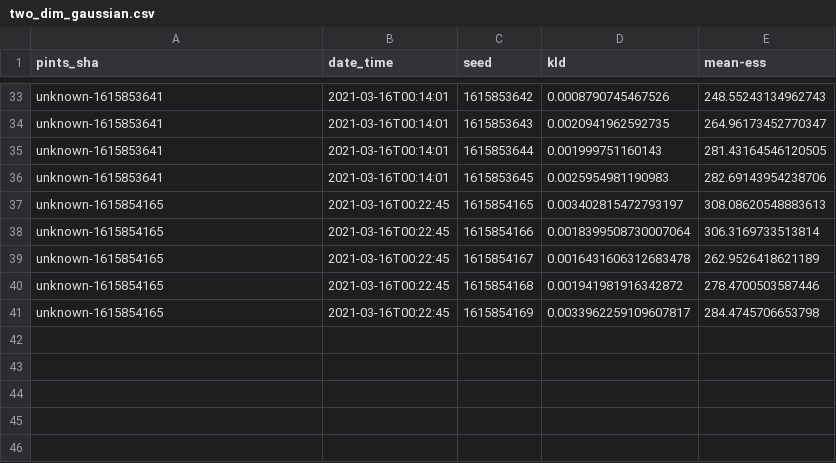
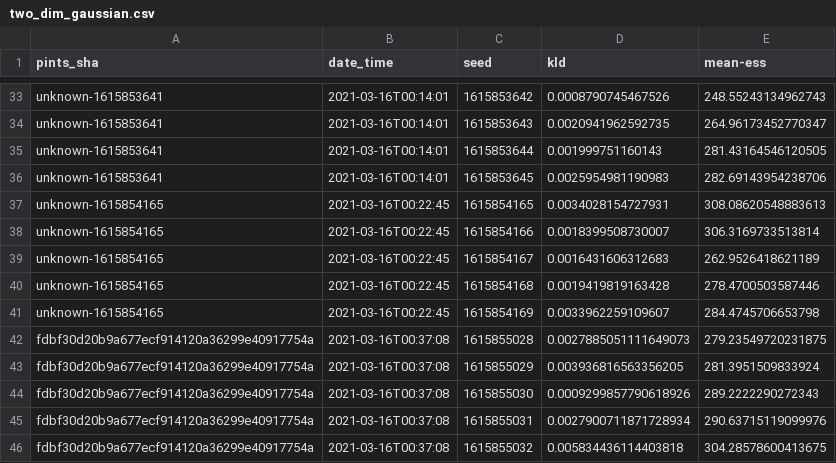
Before and after one commit to pints-team/functional-testing-2, a CSV file: data/haario_bardenet_acmc/two_dim_gaussian.csv, drawn as a sheet; only a part is shown, gaps mark what is left out.

```diff
--- a/data/haario_bardenet_acmc/two_dim_gaussian.csv
+++ b/data/haario_bardenet_acmc/two_dim_gaussian.csv
@@ -36,6 +36,11 @@ unknown-1615853641,2021-03-16T00:14:01,1615853644,0.001999751160143,281.43164546
 unknown-1615853641,2021-03-16T00:14:01,1615853645,0.0025954981190983,282.69143954238706
-unknown-1615854165,2021-03-16T00:22:45,1615854165,0.003402815472793197,308.08620548883613
-unknown-1615854165,2021-03-16T00:22:45,1615854166,0.0018399508730007064,306.3169733513814
-unknown-1615854165,2021-03-16T00:22:45,1615854167,0.0016431606312683478,262.9526418621189
-unknown-1615854165,2021-03-16T00:22:45,1615854168,0.001941981916342872,278.4700503587446
-unknown-1615854165,2021-03-16T00:22:45,1615854169,0.0033962259109607817,284.4745706653798
+unknown-1615854165,2021-03-16T00:22:45,1615854165,0.0034028154727931,308.08620548883613
+unknown-1615854165,2021-03-16T00:22:45,1615854166,0.0018399508730007,306.3169733513814
+unknown-1615854165,2021-03-16T00:22:45,1615854167,0.0016431606312683,262.9526418621189
+unknown-1615854165,2021-03-16T00:22:45,1615854168,0.0019419819163428,278.4700503587446
+unknown-1615854165,2021-03-16T00:22:45,1615854169,0.0033962259109607,284.4745706653798
+fdbf30d20b9a677ecf914120a36299e40917754a,2021-03-16T00:37:08,1615855028,0.0027885051111649073,279.23549720231875
+fdbf30d20b9a677ecf914120a36299e40917754a,2021-03-16T00:37:08,1615855029,0.003936816563356205,281.3951509833924
+fdbf30d20b9a677ecf914120a36299e40917754a,2021-03-16T00:37:08,1615855030,0.0009299857790618926,289.2222290272343
+fdbf30d20b9a677ecf914120a36299e40917754a,2021-03-16T00:37:08,1615855031,0.0027900711871728934,290.63715119099976
+fdbf30d20b9a677ecf914120a36299e40917754a,2021-03-16T00:37:08,1615855032,0.005834436114403818,304.28578600413675
```
Also changed, not shown: 2 other files.
